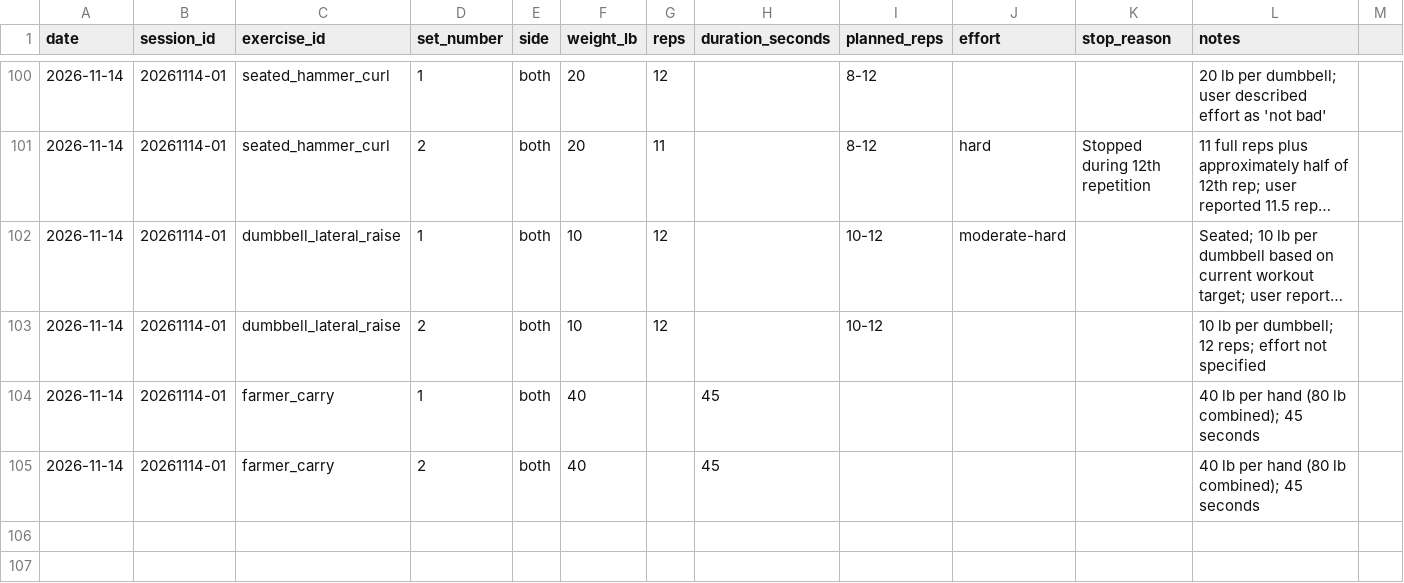
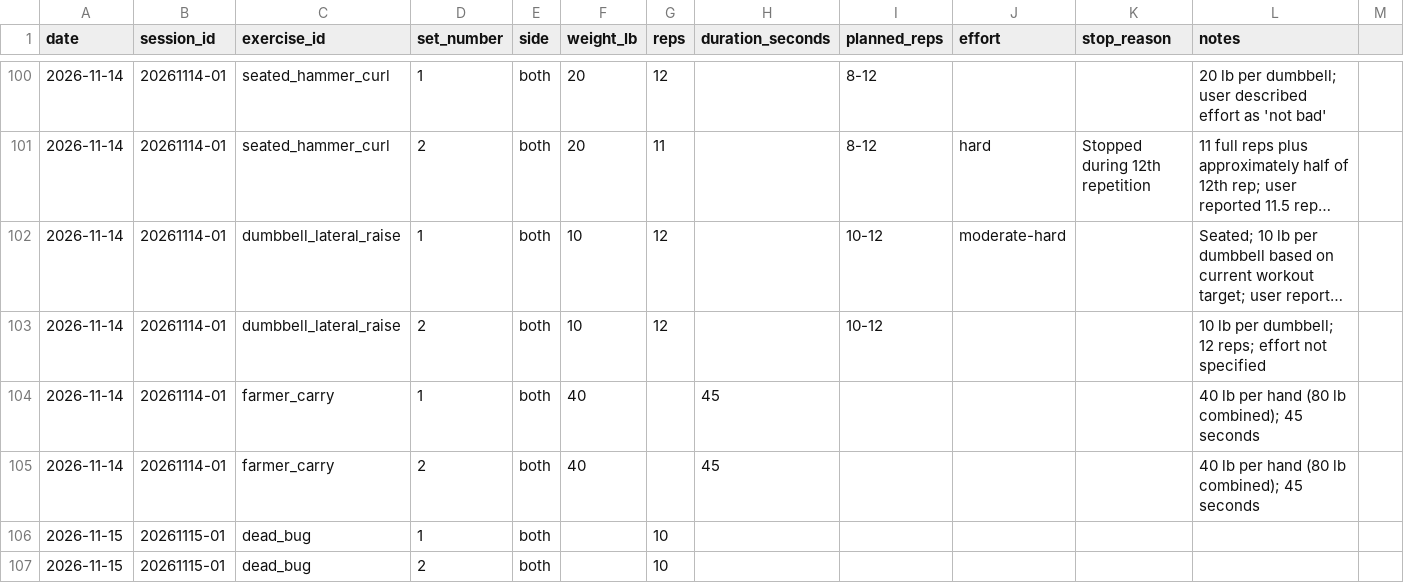
Before and after one commit to robskins95-stack/WorkoutLog, a CSV file: sets.csv, drawn as a sheet; only a part is shown, gaps mark what is left out; long unchanged cells end in ….

Commit message:
Log Nov 15 dead bugs: 2 sets of 10

```diff
--- a/sets.csv
+++ b/sets.csv
@@ -105 +105,3 @@ date,session_id,exercise_id,set_number,side,weight_lb,reps,duration_seconds,plan
 2026-11-14,20261114-01,farmer_carry,2,both,40,,45,,,,40 lb per hand (80 lb combined); 45 seconds
+2026-11-15,20261115-01,dead_bug,1,both,,10,,,,,
+2026-11-15,20261115-01,dead_bug,2,both,,10,,,,,
```
